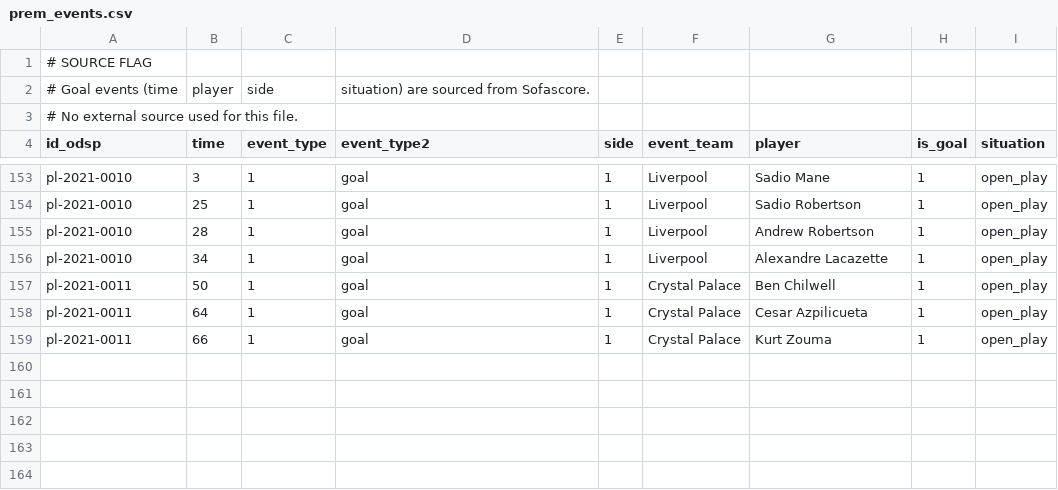
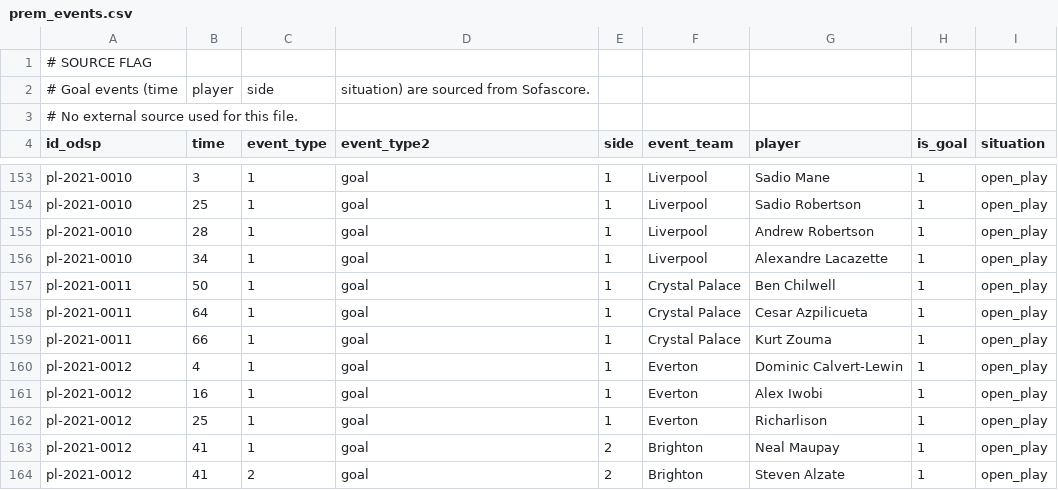
Before and after one commit to ReverseMomentum/TurnaroundIQ, a CSV file: stats/prem_events.csv, drawn as a sheet; only a part is shown, gaps mark what is left out.

Commit message:
Add Everton vs Brighton events (2021-03-06)

```diff
--- a/stats/prem_events.csv
+++ b/stats/prem_events.csv
@@ -159 +159,6 @@ pl-2021-0011,64,1,goal,1,Crystal Palace,Cesar Azpilicueta,1,open_play
 pl-2021-0011,66,1,goal,1,Crystal Palace,Kurt Zouma,1,open_play
+pl-2021-0012,4,1,goal,1,Everton,Dominic Calvert-Lewin,1,open_play
+pl-2021-0012,16,1,goal,1,Everton,Alex Iwobi,1,open_play
+pl-2021-0012,25,1,goal,1,Everton,Richarlison,1,open_play
+pl-2021-0012,41,1,goal,2,Brighton,Neal Maupay,1,open_play
+pl-2021-0012,41,2,goal,2,Brighton,Steven Alzate,1,open_play
```
